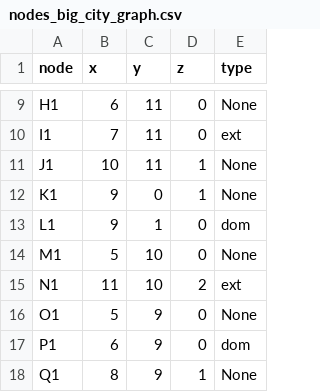
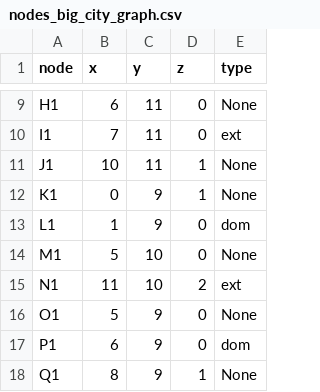
Before and after one commit to tim-lemm/code_these, a CSV file: config/nodes_big_city_graph.csv, drawn as a sheet; only a part is shown, gaps mark what is left out.

```diff
--- a/config/nodes_big_city_graph.csv
+++ b/config/nodes_big_city_graph.csv
@@ -11,4 +11,4 @@ I1,7,11,0,ext
 J1,10,11,1,None
-K1,9,0,1,None
-L1,9,1,0,dom
+K1,0,9,1,None
+L1,1,9,0,dom
 M1,5,10,0,None
```
Also changed, not shown: config/edges_big_city_graph.csv, 3 other files.
